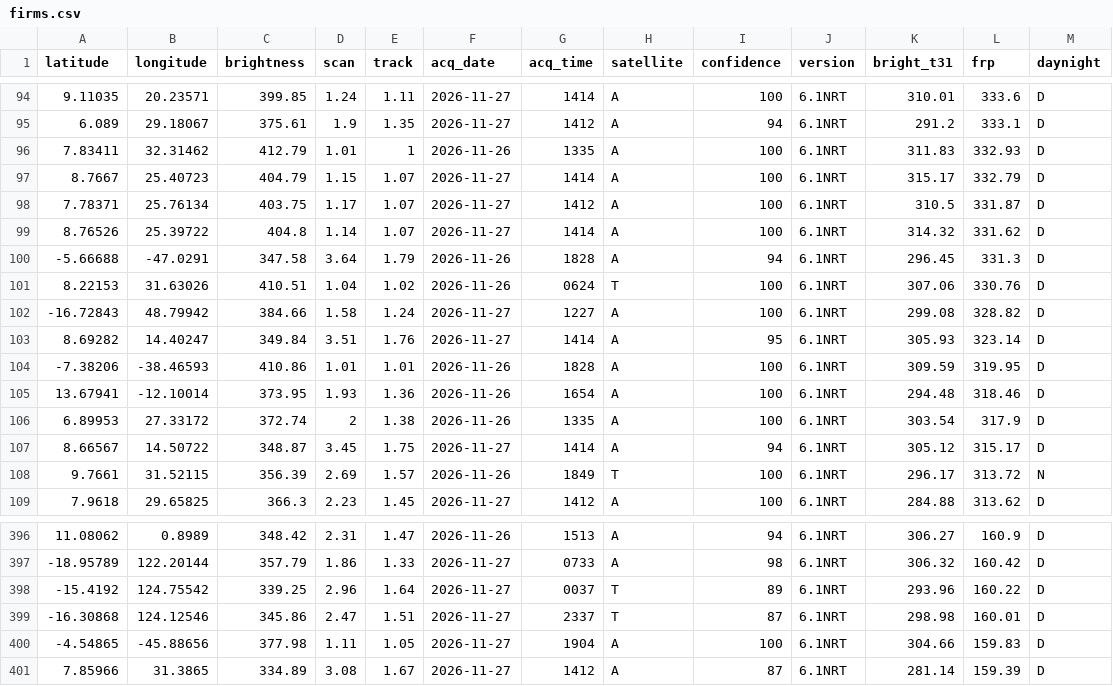
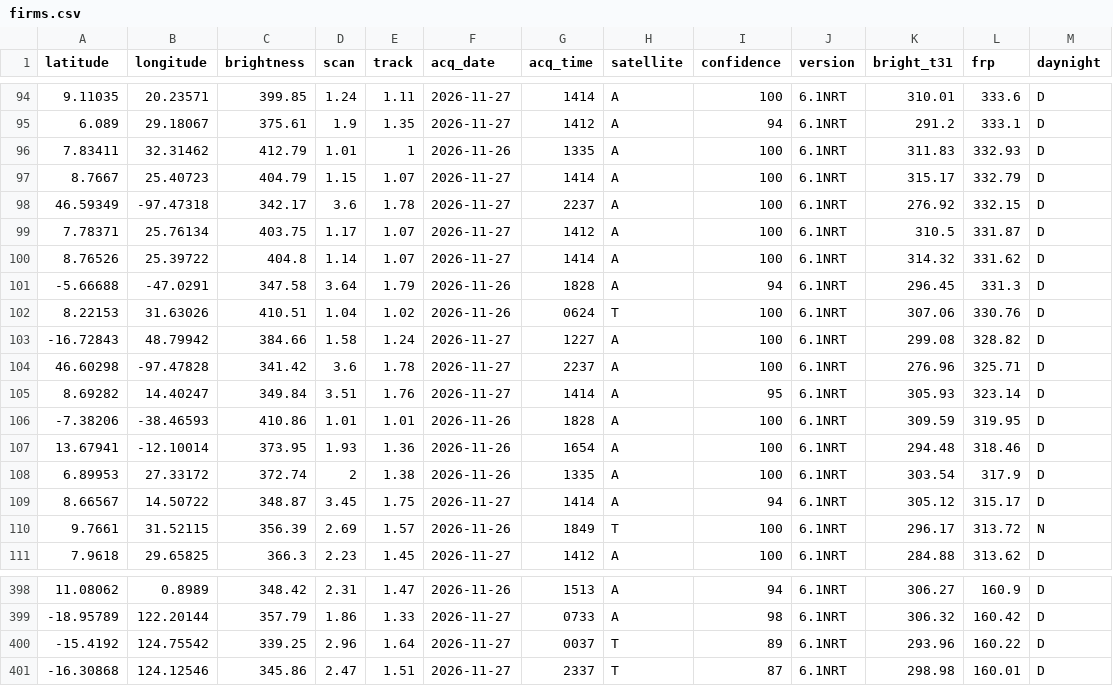
Before and after one commit to dswinder-repo/vigil, a CSV file: public/data/raw/firms.csv, drawn as a sheet; only a part is shown, gaps mark what is left out; removed rows and columns are numbered as before the commit, all else as after; the diff names each change by its address in the sheet, - before the commit and + after, or states it on an @@ line.

```diff
--- a/public/data/raw/firms.csv
+++ b/public/data/raw/firms.csv
+row 98: 46.59349 | -97.47318 | 342.17 | 3.6 | 1.78 | 2026-11-27 | 2237 | A | 100 | 6.1NRT | 276.92 | 332.15 | D
+row 104: 46.60298 | -97.47828 | 341.42 | 3.6 | 1.78 | 2026-11-27 | 2237 | A | 100 | 6.1NRT | 276.96 | 325.71 | D
-row 400: -4.54865 | -45.88656 | 377.98 | 1.11 | 1.05 | 2026-11-27 | 1904 | A | 100 | 6.1NRT | 304.66 | 159.83 | D
-row 401: 7.85966 | 31.3865 | 334.89 | 3.08 | 1.67 | 2026-11-27 | 1412 | A | 87 | 6.1NRT | 281.14 | 159.39 | D
```
Also changed, not shown: 13 other files.
